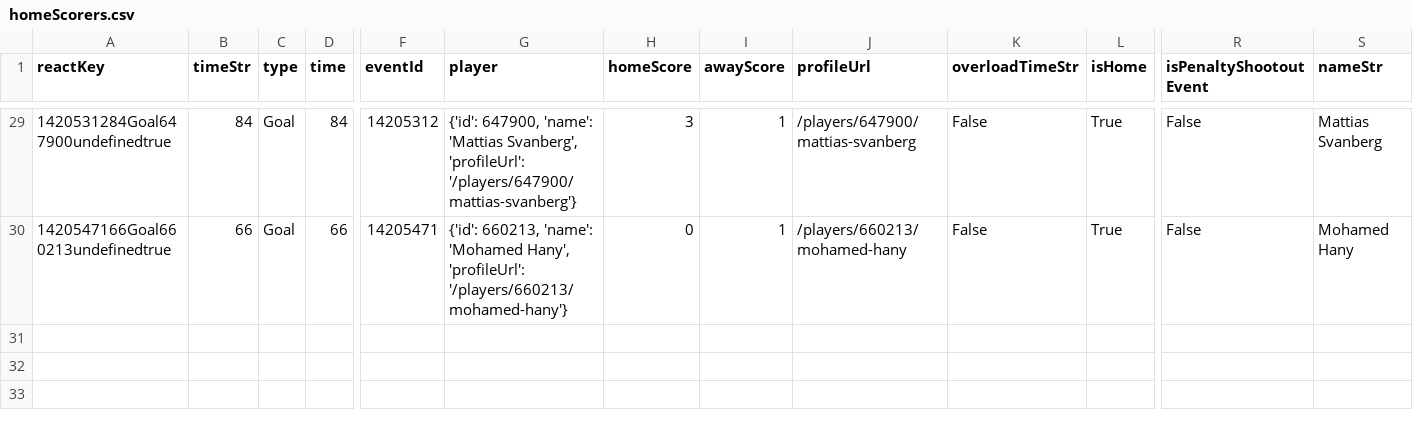
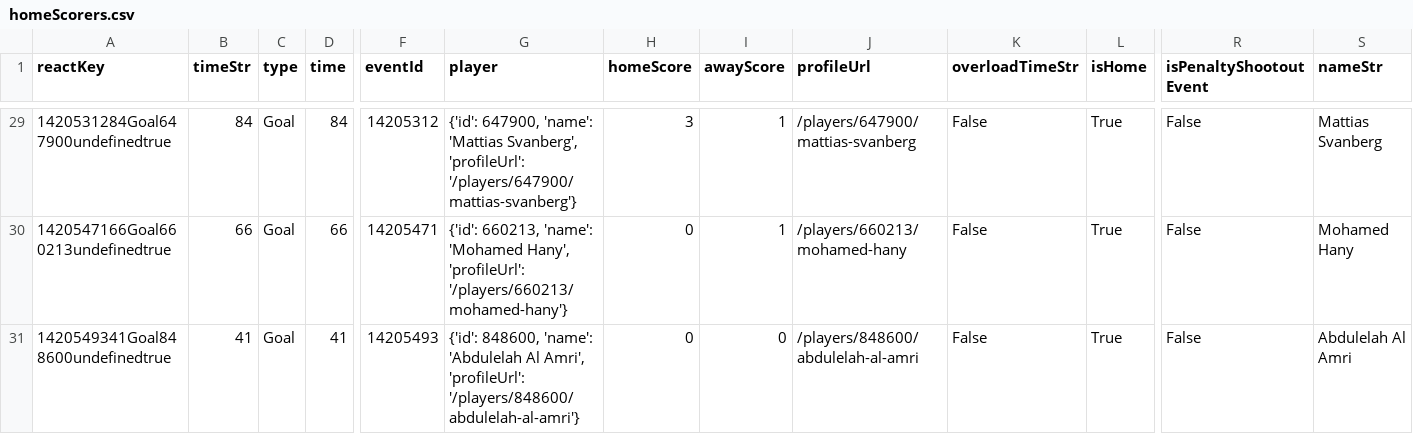
Before and after one commit to bolaxel/wcup26, a CSV file: goals/csv/homeScorers.csv, drawn as a sheet; only a part is shown, gaps mark what is left out; rows hold the shown columns only; the diff names each change by its address in the sheet, - before the commit and + after, or states it on an @@ line.

```diff
--- a/goals/csv/homeScorers.csv
+++ b/goals/csv/homeScorers.csv
+row 31: 1420549341Goal848600undefinedtrue | 41 | Goal | 41 | 14205493 | {'id': 848600, 'name': 'Abdulelah Al Amri', 'profileUrl': '/players/848600/abdulelah-al-amri'} | 0 | 0 | /players/848600/abdulelah-al-amri | False | True | False | Abdulelah Al Amri
```
Also changed, not shown: goals/csv/awayScorers.csv, matchStats/csv/fotmob_match_stats.csv, 4 other files.
